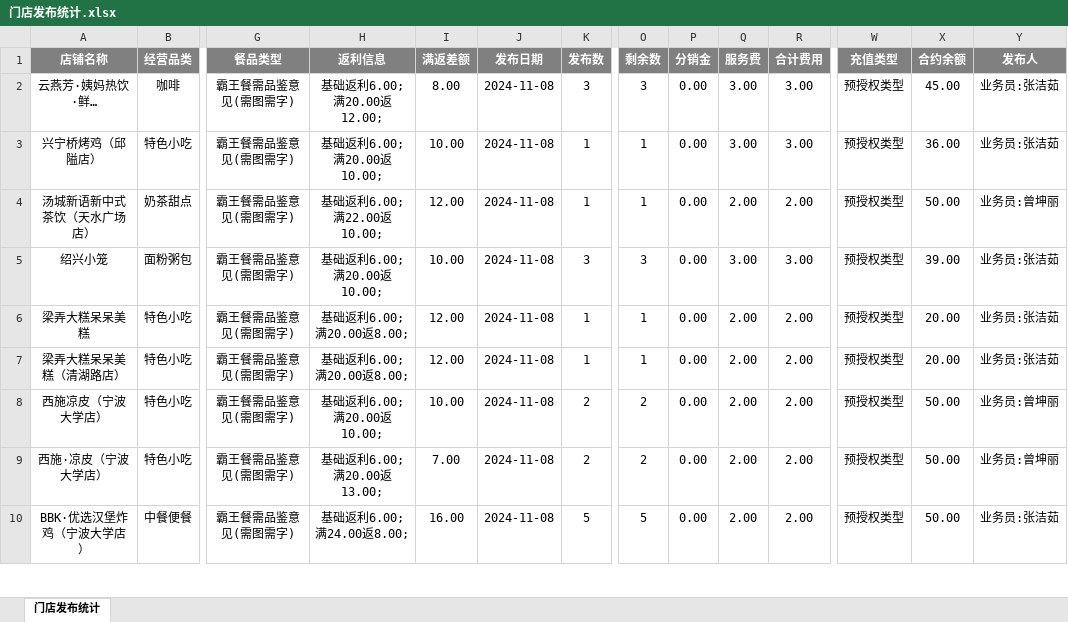
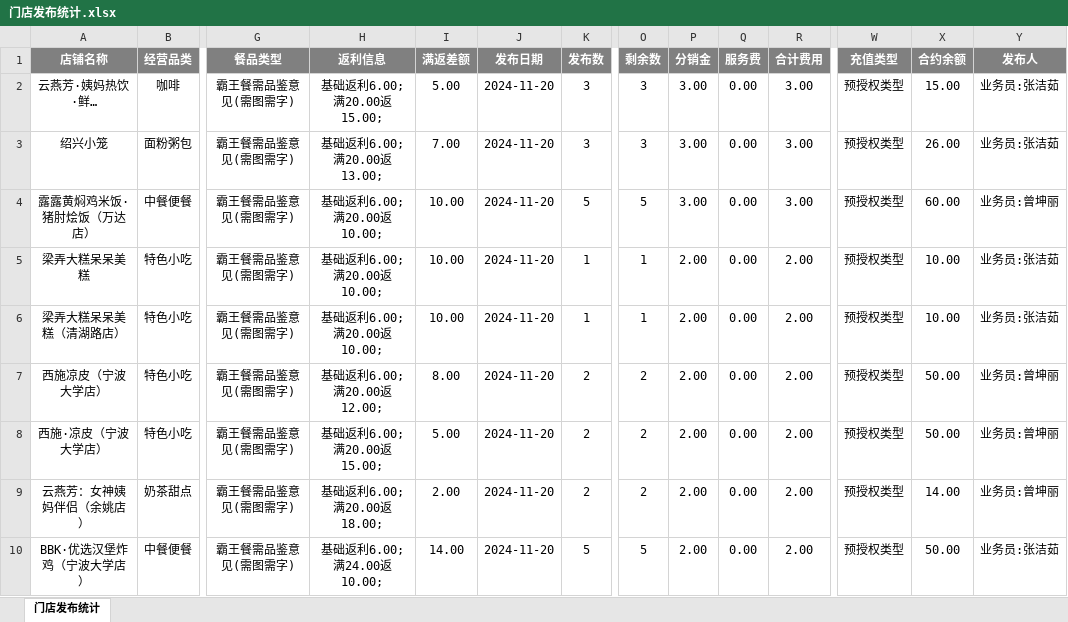
Before and after one commit to SakuraCodes/WeChat_Robot, an Excel workbook: data/门店发布统计.xlsx, sheet 门店发布统计, drawn as a sheet; only a part is shown, gaps mark what is left out; values as stored, in another font and other column widths than the file's, no borders; removed rows and columns are numbered as before the commit, all else as after; rows hold the shown columns only; the diff covers the shown part only; the diff names each change by its address in the sheet, - before the commit and + after, or states it on an @@ line.

```diff
--- a/data/门店发布统计.xlsx (sheet 门店发布统计)
+++ b/data/门店发布统计.xlsx (sheet 门店发布统计)
-H2 (返利信息): 基础返利6.00;满20.00返12.00;
+H2 (返利信息): 基础返利6.00;满20.00返15.00;
-I2 (满返差额): 8.00
+I2 (满返差额): 5.00
-J2 (发布日期): 2024-11-08
+J2 (发布日期): 2024-11-20
-P2 (分销金): 0.00
+P2 (分销金): 3.00
-Q2 (服务费): 3.00
+Q2 (服务费): 0.00
-X2 (合约余额): 45.00
+X2 (合约余额): 15.00
-row 3: 兴宁桥烤鸡（邱隘店） | 特色小吃 | 霸王餐需品鉴意见(需图需字) | 基础返利6.00;满20.00返10.00; | 10.00 | 2024-11-08 | 1 | 1 | 0.00 | 3.00 | 3.00 | 预授权类型 | 36.00 | 业务员:张洁茹
-row 4: 汤城新语新中式茶饮（天水广场店） | 奶茶甜点 | 霸王餐需品鉴意见(需图需字) | 基础返利6.00;满22.00返10.00; | 12.00 | 2024-11-08 | 1 | 1 | 0.00 | 2.00 | 2.00 | 预授权类型 | 50.00 | 业务员:曾坤丽
-H3 (返利信息): 基础返利6.00;满20.00返10.00;
+H3 (返利信息): 基础返利6.00;满20.00返13.00;
-I3 (满返差额): 10.00
+I3 (满返差额): 7.00
-J3 (发布日期): 2024-11-08
+J3 (发布日期): 2024-11-20
-P3 (分销金): 0.00
+P3 (分销金): 3.00
-Q3 (服务费): 3.00
+Q3 (服务费): 0.00
-X3 (合约余额): 39.00
+X3 (合约余额): 26.00
+row 4: 露露黄焖鸡米饭·猪肘烩饭（万达店） | 中餐便餐 | 霸王餐需品鉴意见(需图需字) | 基础返利6.00;满20.00返10.00; | 10.00 | 2024-11-20 | 5 | 5 | 3.00 | 0.00 | 3.00 | 预授权类型 | 60.00 | 业务员:曾坤丽
-H5:H6 (返利信息): 基础返利6.00;满20.00返8.00;
+H5:H6 (返利信息): 基础返利6.00;满20.00返10.00;
-I5:I6 (满返差额): 12.00
+I5:I6 (满返差额): 10.00
-J5:J8 (发布日期): 2024-11-08
+J5:J8 (发布日期): 2024-11-20
-P5:P8 (分销金): 0.00
+P5:P8 (分销金): 2.00
-Q5:Q8 (服务费): 2.00
+Q5:Q8 (服务费): 0.00
-X5:X6 (合约余额): 20.00
+X5:X6 (合约余额): 10.00
-H7 (返利信息): 基础返利6.00;满20.00返10.00;
+H7 (返利信息): 基础返利6.00;满20.00返12.00;
-I7 (满返差额): 10.00
+I7 (满返差额): 8.00
-H8 (返利信息): 基础返利6.00;满20.00返13.00;
+H8 (返利信息): 基础返利6.00;满20.00返15.00;
-I8 (满返差额): 7.00
+I8 (满返差额): 5.00
+row 9: 云燕芳：女神姨妈伴侣（余姚店） | 奶茶甜点 | 霸王餐需品鉴意见(需图需字) | 基础返利6.00;满20.00返18.00; | 2.00 | 2024-11-20 | 2 | 2 | 2.00 | 0.00 | 2.00 | 预授权类型 | 14.00 | 业务员:曾坤丽
-H10 (返利信息): 基础返利6.00;满24.00返8.00;
+H10 (返利信息): 基础返利6.00;满24.00返10.00;
-I10 (满返差额): 16.00
+I10 (满返差额): 14.00
-J10 (发布日期): 2024-11-08
+J10 (发布日期): 2024-11-20
-P10 (分销金): 0.00
+P10 (分销金): 2.00
-Q10 (服务费): 2.00
+Q10 (服务费): 0.00
```
Also changed, not shown: 14 added rows, 7 removed rows and 171 edited cells elsewhere in this sheet, data/result.xlsx, 3 other files.
